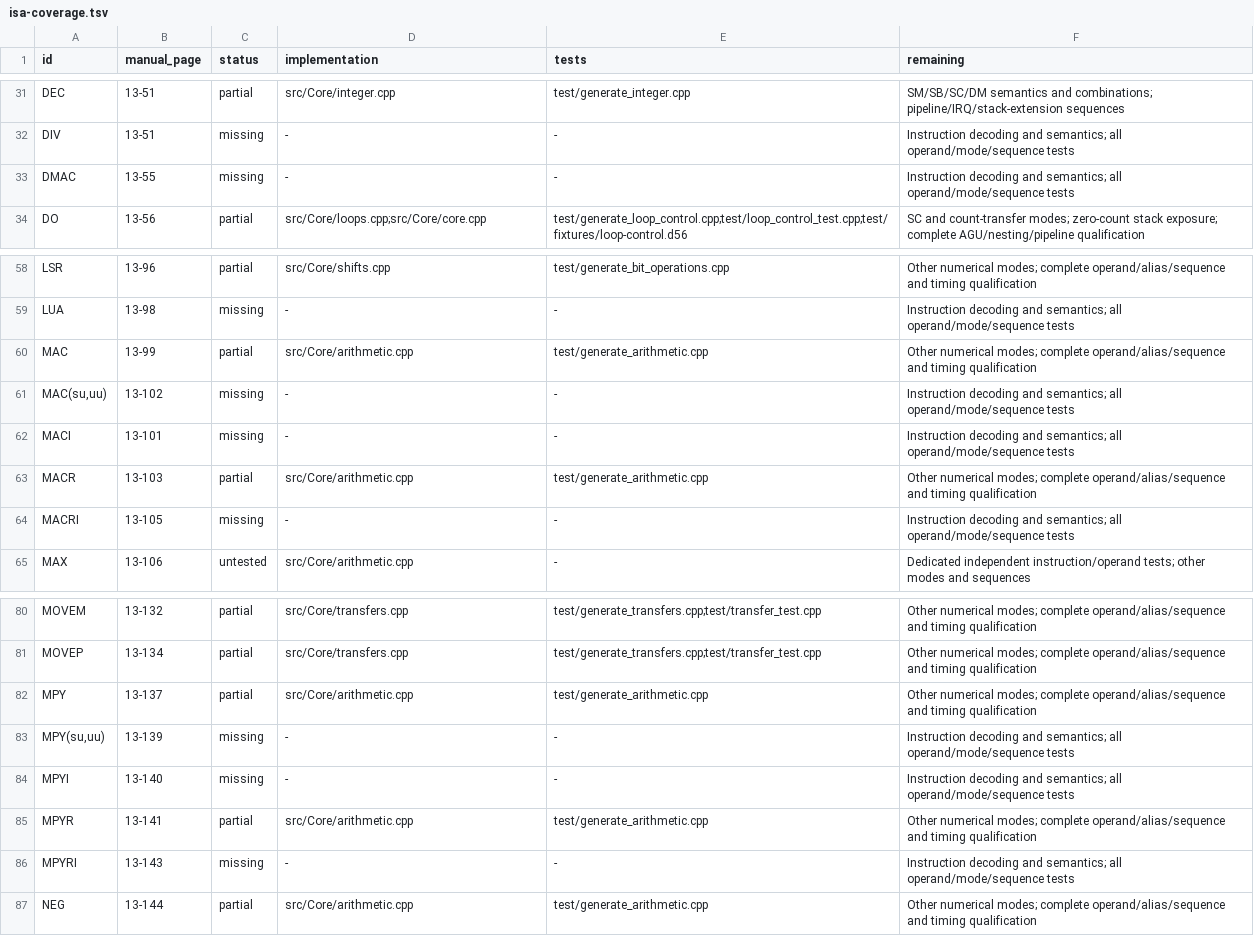
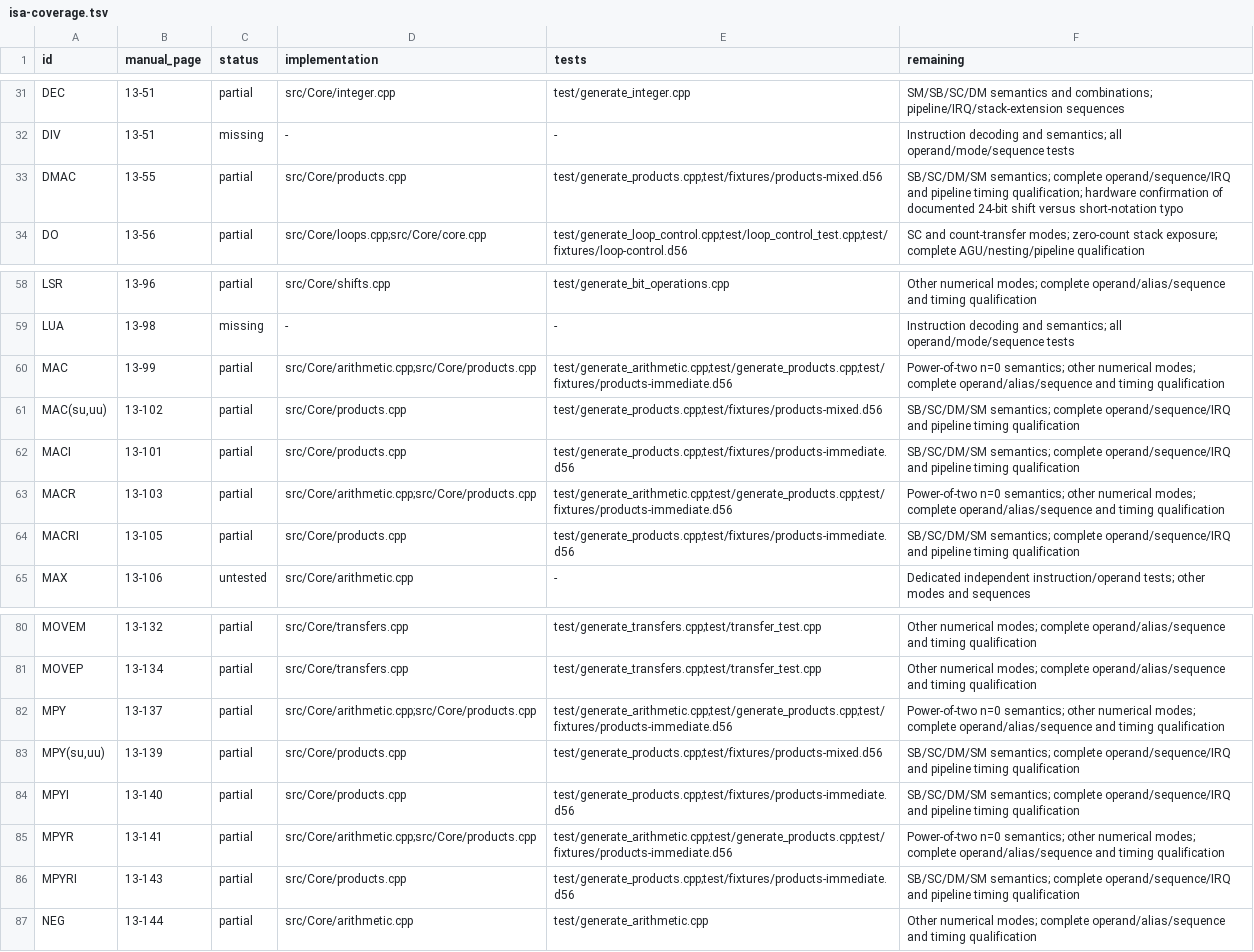
Before and after one commit to Weichwolf/dsp56300, a TSV file: doc/isa-coverage.tsv, drawn as a sheet; only a part is shown, gaps mark what is left out.

Commit message:
Implement immediate mixed and double-precision product forms

```diff
--- a/doc/isa-coverage.tsv
+++ b/doc/isa-coverage.tsv
@@ -32,3 +32,3 @@ DEC	13-51	partial	src/Core/integer.cpp	test/generate_integer.cpp	SM/SB/SC/DM sem
 DIV	13-51	missing	-	-	Instruction decoding and semantics; all operand/mode/sequence tests
-DMAC	13-55	missing	-	-	Instruction decoding and semantics; all operand/mode/sequence tests
+DMAC	13-55	partial	src/Core/products.cpp	test/generate_products.cpp;test/fixtures/products-mixed.d56	SB/SC/DM/SM semantics; complete operand/sequence/IRQ and pipeline timing qualification; hardware confirmation of documented 24-bit shift versus short-notation typo
 DO	13-56	partial	src/Core/loops.cpp;src/Core/core.cpp	test/generate_loop_control.cpp;test/loop_control_test.cpp;test/fixtures/loop-control.d56	SC and count-transfer modes; zero-count stack exposure; complete AGU/nesting/pipeline qualification
@@ -59,7 +59,7 @@ LSR	13-96	partial	src/Core/shifts.cpp	test/generate_bit_operations.cpp	Other num
 LUA	13-98	missing	-	-	Instruction decoding and semantics; all operand/mode/sequence tests
-MAC	13-99	partial	src/Core/arithmetic.cpp	test/generate_arithmetic.cpp	Other numerical modes; complete operand/alias/sequence and timing qualification
-MAC(su,uu)	13-102	missing	-	-	Instruction decoding and semantics; all operand/mode/sequence tests
-MACI	13-101	missing	-	-	Instruction decoding and semantics; all operand/mode/sequence tests
-MACR	13-103	partial	src/Core/arithmetic.cpp	test/generate_arithmetic.cpp	Other numerical modes; complete operand/alias/sequence and timing qualification
-MACRI	13-105	missing	-	-	Instruction decoding and semantics; all operand/mode/sequence tests
+MAC	13-99	partial	src/Core/arithmetic.cpp;src/Core/products.cpp	test/generate_arithmetic.cpp;test/generate_products.cpp;test/fixtures/products-immediate.d56	Power-of-two n=0 semantics; other numerical modes; complete operand/alias/sequence and timing qualification
+MAC(su,uu)	13-102	partial	src/Core/products.cpp	test/generate_products.cpp;test/fixtures/products-mixed.d56	SB/SC/DM/SM semantics; complete operand/sequence/IRQ and pipeline timing qualification
+MACI	13-101	partial	src/Core/products.cpp	test/generate_products.cpp;test/fixtures/products-immediate.d56	SB/SC/DM/SM semantics; complete operand/sequence/IRQ and pipeline timing qualification
+MACR	13-103	partial	src/Core/arithmetic.cpp;src/Core/products.cpp	test/generate_arithmetic.cpp;test/generate_products.cpp;test/fixtures/products-immediate.d56	Power-of-two n=0 semantics; other numerical modes; complete operand/alias/sequence and timing qualification
+MACRI	13-105	partial	src/Core/products.cpp	test/generate_products.cpp;test/fixtures/products-immediate.d56	SB/SC/DM/SM semantics; complete operand/sequence/IRQ and pipeline timing qualification
 MAX	13-106	untested	src/Core/arithmetic.cpp	-	Dedicated independent instruction/operand tests; other modes and sequences
@@ -81,7 +81,7 @@ MOVEM	13-132	partial	src/Core/transfers.cpp	test/generate_transfers.cpp;test/tra
 MOVEP	13-134	partial	src/Core/transfers.cpp	test/generate_transfers.cpp;test/transfer_test.cpp	Other numerical modes; complete operand/alias/sequence and timing qualification
-MPY	13-137	partial	src/Core/arithmetic.cpp	test/generate_arithmetic.cpp	Other numerical modes; complete operand/alias/sequence and timing qualification
-MPY(su,uu)	13-139	missing	-	-	Instruction decoding and semantics; all operand/mode/sequence tests
-MPYI	13-140	missing	-	-	Instruction decoding and semantics; all operand/mode/sequence tests
-MPYR	13-141	partial	src/Core/arithmetic.cpp	test/generate_arithmetic.cpp	Other numerical modes; complete operand/alias/sequence and timing qualification
-MPYRI	13-143	missing	-	-	Instruction decoding and semantics; all operand/mode/sequence tests
+MPY	13-137	partial	src/Core/arithmetic.cpp;src/Core/products.cpp	test/generate_arithmetic.cpp;test/generate_products.cpp;test/fixtures/products-immediate.d56	Power-of-two n=0 semantics; other numerical modes; complete operand/alias/sequence and timing qualification
+MPY(su,uu)	13-139	partial	src/Core/products.cpp	test/generate_products.cpp;test/fixtures/products-mixed.d56	SB/SC/DM/SM semantics; complete operand/sequence/IRQ and pipeline timing qualification
+MPYI	13-140	partial	src/Core/products.cpp	test/generate_products.cpp;test/fixtures/products-immediate.d56	SB/SC/DM/SM semantics; complete operand/sequence/IRQ and pipeline timing qualification
+MPYR	13-141	partial	src/Core/arithmetic.cpp;src/Core/products.cpp	test/generate_arithmetic.cpp;test/generate_products.cpp;test/fixtures/products-immediate.d56	Power-of-two n=0 semantics; other numerical modes; complete operand/alias/sequence and timing qualification
+MPYRI	13-143	partial	src/Core/products.cpp	test/generate_products.cpp;test/fixtures/products-immediate.d56	SB/SC/DM/SM semantics; complete operand/sequence/IRQ and pipeline timing qualification
 NEG	13-144	partial	src/Core/arithmetic.cpp	test/generate_arithmetic.cpp	Other numerical modes; complete operand/alias/sequence and timing qualification
```
Also changed, not shown: 13 other files.
